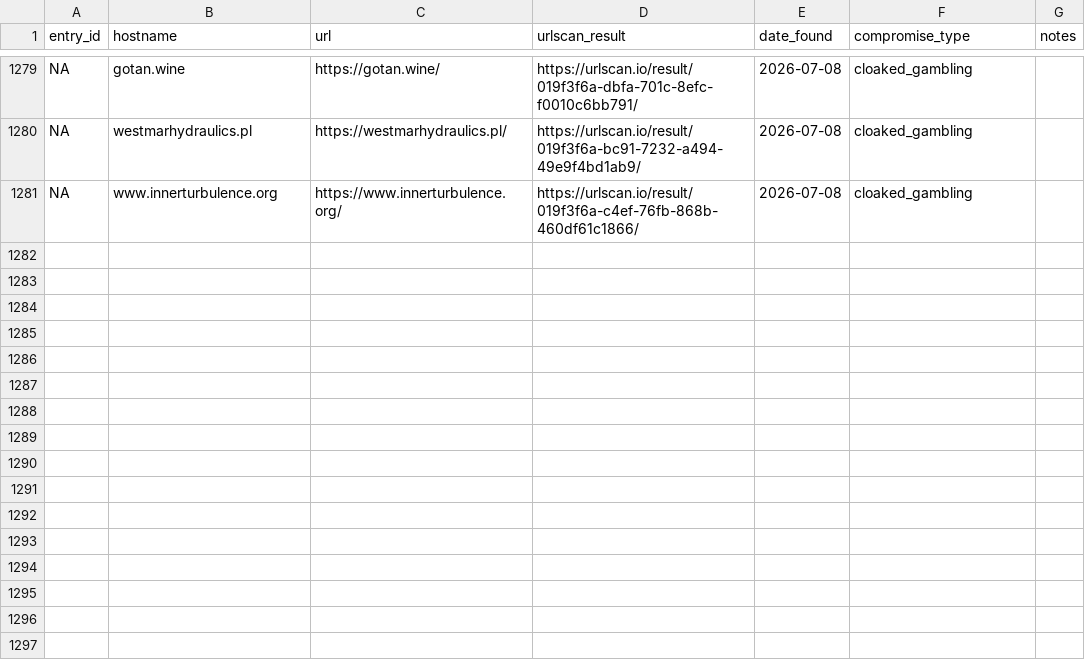
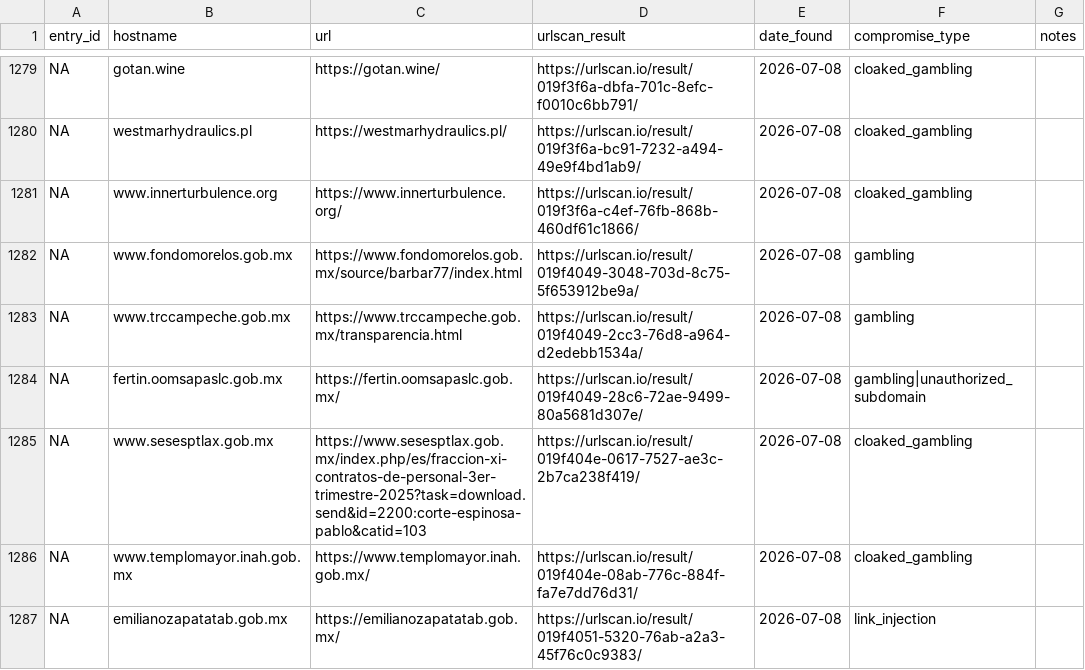
Before and after one commit to battlingamazons/compromised-sites-tracker, a CSV file: compromised-sites.csv, drawn as a sheet; only a part is shown, gaps mark what is left out.

Commit message:
Update compromised-sites.csv

```diff
--- a/compromised-sites.csv
+++ b/compromised-sites.csv
@@ -1281 +1281,7 @@ NA, westmarhydraulics.pl, https://westmarhydraulics.pl/, https://urlscan.io/resu
 NA, www.innerturbulence.org, https://www.innerturbulence.org/, https://urlscan.io/result/019f3f6a-c4ef-76fb-868b-460df61c1866/, 2026-07-08, cloaked_gambling, ""
+NA, www.fondomorelos.gob.mx, https://www.fondomorelos.gob.mx/source/barbar77/index.html, https://urlscan.io/result/019f4049-3048-703d-8c75-5f653912be9a/, 2026-07-08, gambling, ""
+NA, www.trccampeche.gob.mx, https://www.trccampeche.gob.mx/transparencia.html, https://urlscan.io/result/019f4049-2cc3-76d8-a964-d2edebb1534a/, 2026-07-08, gambling, ""
+NA, fertin.oomsapaslc.gob.mx, https://fertin.oomsapaslc.gob.mx/, https://urlscan.io/result/019f4049-28c6-72ae-9499-80a5681d307e/, 2026-07-08, gambling|unauthorized_subdomain, ""
+NA, www.sesesptlax.gob.mx, https://www.sesesptlax.gob.mx/index.php/es/fraccion-xi-contratos-de-personal-3er-trimestre-2025?task=download.send&id=2200:corte-espinosa-pablo&catid=103, https://urlscan.io/result/019f404e-0617-7527-ae3c-2b7ca238f419/, 2026-07-08, cloaked_gambling, ""
+NA, www.templomayor.inah.gob.mx, https://www.templomayor.inah.gob.mx/, https://urlscan.io/result/019f404e-08ab-776c-884f-fa7e7dd76d31/, 2026-07-08, cloaked_gambling, ""
+NA, emilianozapatatab.gob.mx, https://emilianozapatatab.gob.mx/, https://urlscan.io/result/019f4051-5320-76ab-a2a3-45f76c0c9383/, 2026-07-08, link_injection, ""
```
